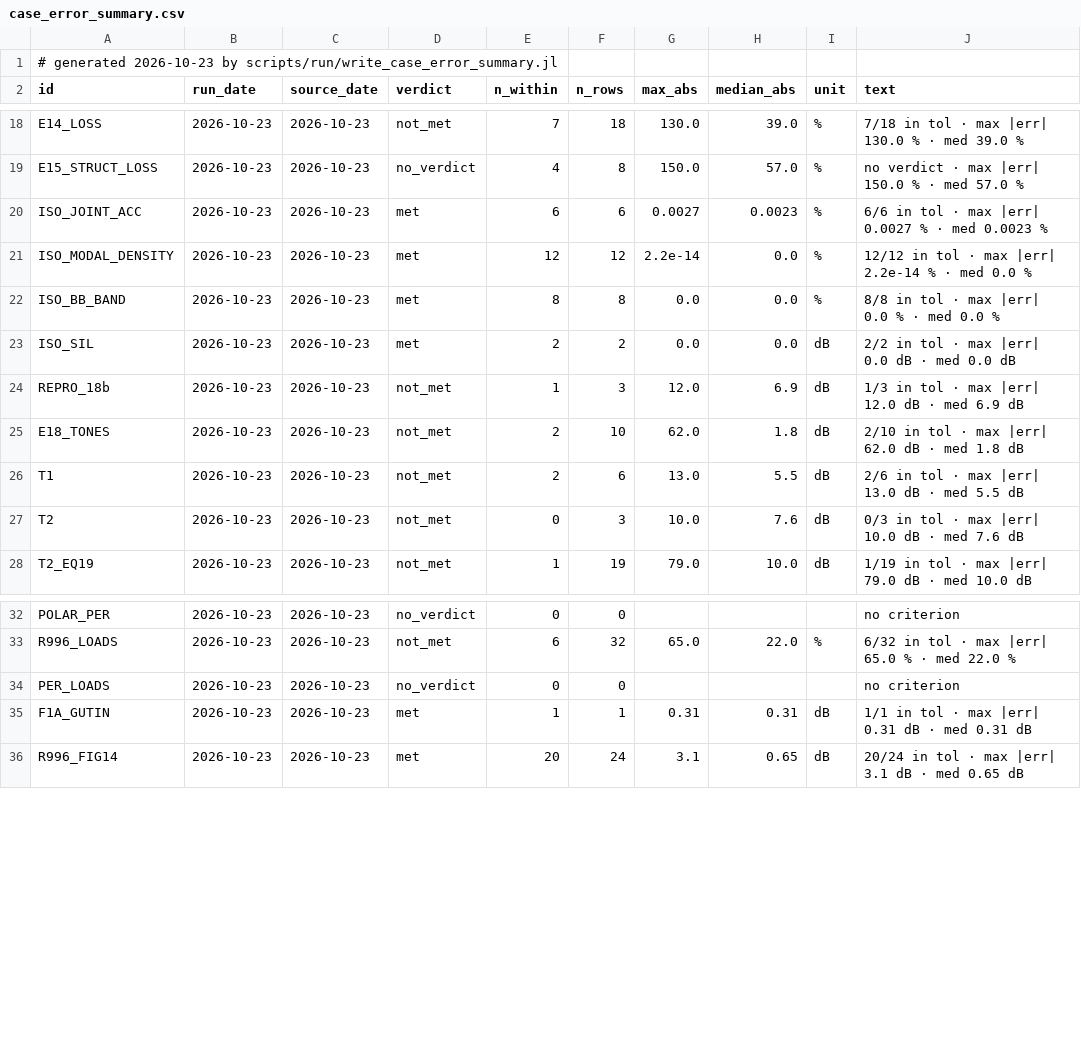
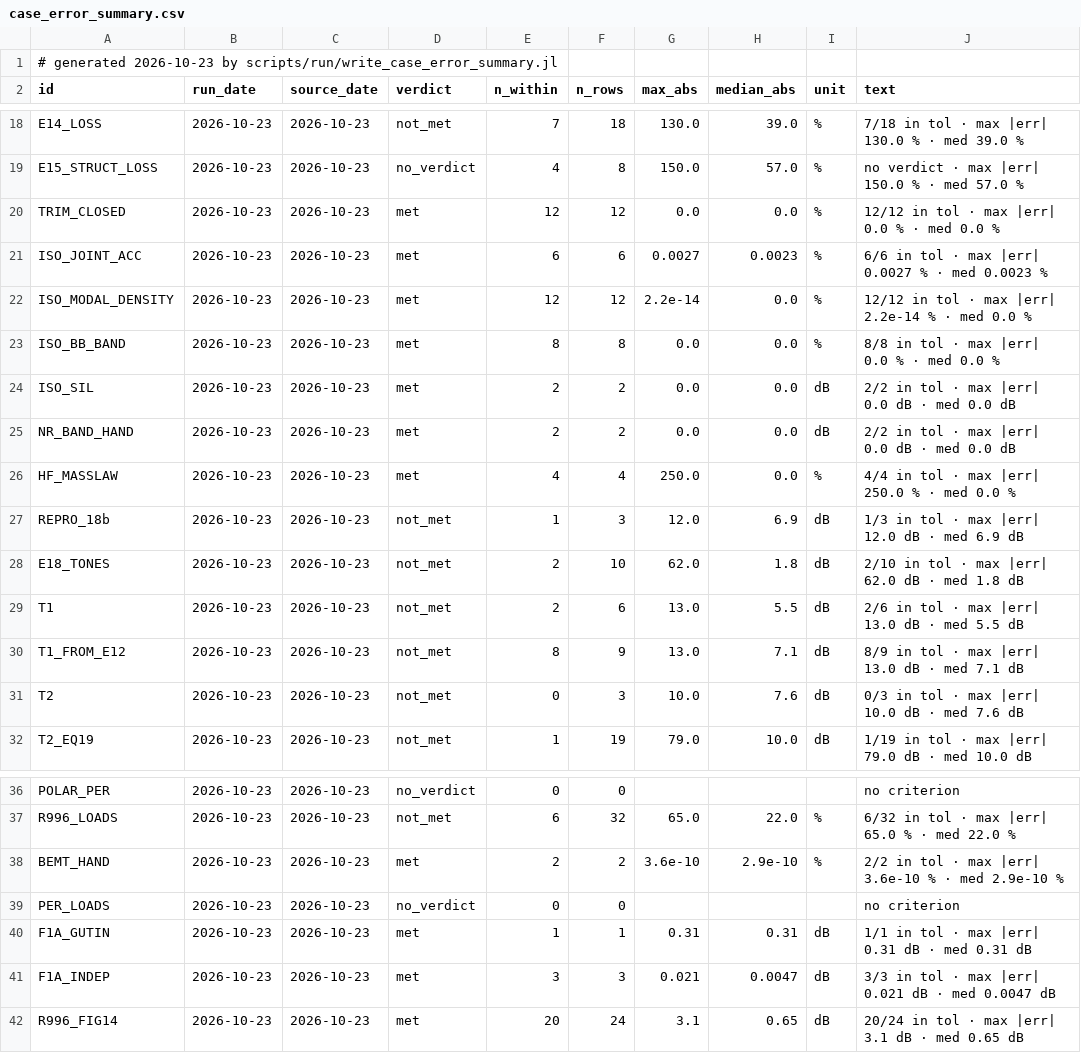
Before and after one commit to hoangf1/PAIN, a CSV file: rea-work/docs/validation_reports/case_error_summary.csv, drawn as a sheet; only a part is shown, gaps mark what is left out.

```diff
--- a/rea-work/docs/validation_reports/case_error_summary.csv
+++ b/rea-work/docs/validation_reports/case_error_summary.csv
@@ -19,2 +19,3 @@ E14_LOSS,2026-10-23,2026-10-23,not_met,7,18,130.0,39.0,"%","7/18 in tol · max |
 E15_STRUCT_LOSS,2026-10-23,2026-10-23,no_verdict,4,8,150.0,57.0,"%","no verdict · max |err| 150.0 % · med 57.0 %"
+TRIM_CLOSED,2026-10-23,2026-10-23,met,12,12,0.0,0.0,"%","12/12 in tol · max |err| 0.0 % · med 0.0 %"
 ISO_JOINT_ACC,2026-10-23,2026-10-23,met,6,6,0.0027,0.0023,"%","6/6 in tol · max |err| 0.0027 % · med 0.0023 %"
@@ -23,2 +24,4 @@ ISO_BB_BAND,2026-10-23,2026-10-23,met,8,8,0.0,0.0,"%","8/8 in tol · max |err| 0
 ISO_SIL,2026-10-23,2026-10-23,met,2,2,0.0,0.0,"dB","2/2 in tol · max |err| 0.0 dB · med 0.0 dB"
+NR_BAND_HAND,2026-10-23,2026-10-23,met,2,2,0.0,0.0,"dB","2/2 in tol · max |err| 0.0 dB · med 0.0 dB"
+HF_MASSLAW,2026-10-23,2026-10-23,met,4,4,250.0,0.0,"%","4/4 in tol · max |err| 250.0 % · med 0.0 %"
 REPRO_18b,2026-10-23,2026-10-23,not_met,1,3,12.0,6.9,"dB","1/3 in tol · max |err| 12.0 dB · med 6.9 dB"
@@ -26,2 +29,3 @@ E18_TONES,2026-10-23,2026-10-23,not_met,2,10,62.0,1.8,"dB","2/10 in tol · max |
 T1,2026-10-23,2026-10-23,not_met,2,6,13.0,5.5,"dB","2/6 in tol · max |err| 13.0 dB · med 5.5 dB"
+T1_FROM_E12,2026-10-23,2026-10-23,not_met,8,9,13.0,7.1,"dB","8/9 in tol · max |err| 13.0 dB · med 7.1 dB"
 T2,2026-10-23,2026-10-23,not_met,0,3,10.0,7.6,"dB","0/3 in tol · max |err| 10.0 dB · med 7.6 dB"
@@ -33,4 +37,6 @@ POLAR_PER,2026-10-23,2026-10-23,no_verdict,0,0,,,"","no criterion"
 R996_LOADS,2026-10-23,2026-10-23,not_met,6,32,65.0,22.0,"%","6/32 in tol · max |err| 65.0 % · med 22.0 %"
+BEMT_HAND,2026-10-23,2026-10-23,met,2,2,3.6e-10,2.9e-10,"%","2/2 in tol · max |err| 3.6e-10 % · med 2.9e-10 %"
 PER_LOADS,2026-10-23,2026-10-23,no_verdict,0,0,,,"","no criterion"
 F1A_GUTIN,2026-10-23,2026-10-23,met,1,1,0.31,0.31,"dB","1/1 in tol · max |err| 0.31 dB · med 0.31 dB"
+F1A_INDEP,2026-10-23,2026-10-23,met,3,3,0.021,0.0047,"dB","3/3 in tol · max |err| 0.021 dB · med 0.0047 dB"
 R996_FIG14,2026-10-23,2026-10-23,met,20,24,3.1,0.65,"dB","20/24 in tol · max |err| 3.1 dB · med 0.65 dB"
```
Also changed, not shown: 12 other files.
